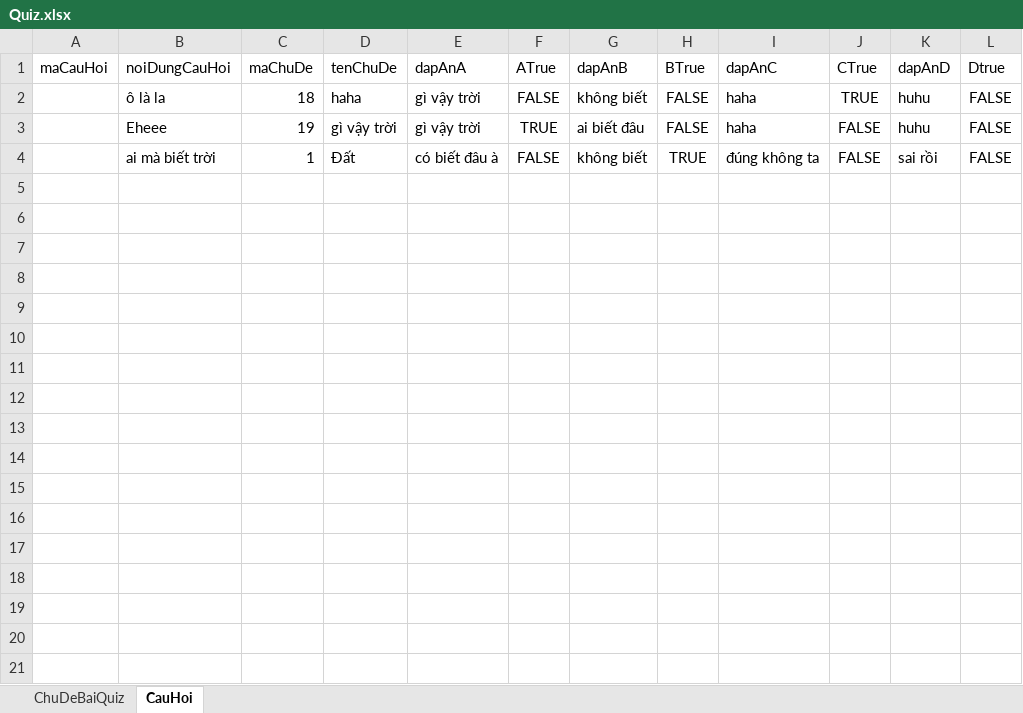
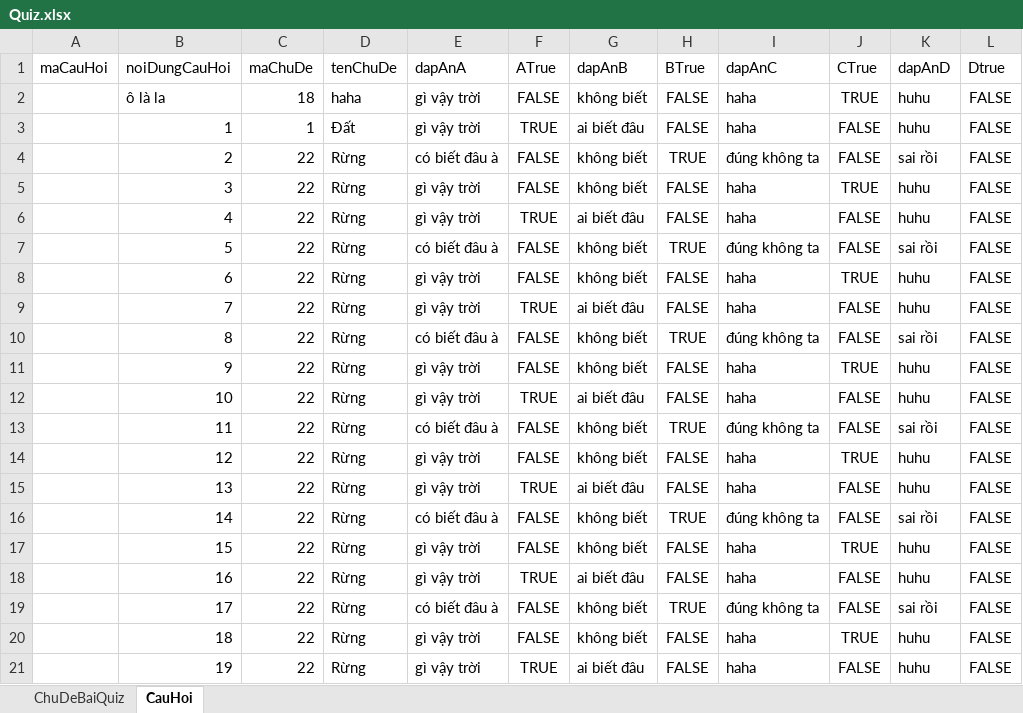
Before and after one commit to QuocNam29/ELF, an Excel workbook: Uploads/Quiz.xlsx, sheet CauHoi, drawn as a sheet; only a part is shown; values as stored, in another font and other column widths than the file's, no borders; table styles not drawn; the diff covers the shown part only; the diff names each change by its address in the sheet, - before the commit and + after, or states it on an @@ line.

```diff
--- a/Uploads/Quiz.xlsx (sheet CauHoi)
+++ b/Uploads/Quiz.xlsx (sheet CauHoi)
-B3 (noiDungCauHoi): Eheee
+B3 (noiDungCauHoi): 1
-C3 (maChuDe): 19
+C3 (maChuDe): 1
-D3 (tenChuDe): gì vậy trời
+D3 (tenChuDe): Đất
-B4 (noiDungCauHoi): ai mà biết trời
+B4 (noiDungCauHoi): 2
-C4 (maChuDe): 1
+C4 (maChuDe): 22
-D4 (tenChuDe): Đất
+D4 (tenChuDe): Rừng
+row 5:  | 3 | 22 | Rừng | gì vậy trời | FALSE | không biết | FALSE | haha | TRUE | huhu | FALSE
+row 6:  | 4 | 22 | Rừng | gì vậy trời | TRUE | ai biết đâu | FALSE | haha | FALSE | huhu | FALSE
+row 7:  | 5 | 22 | Rừng | có biết đâu à | FALSE | không biết | TRUE | đúng không ta | FALSE | sai rồi | FALSE
+row 8:  | 6 | 22 | Rừng | gì vậy trời | FALSE | không biết | FALSE | haha | TRUE | huhu | FALSE
+row 9:  | 7 | 22 | Rừng | gì vậy trời | TRUE | ai biết đâu | FALSE | haha | FALSE | huhu | FALSE
+row 10:  | 8 | 22 | Rừng | có biết đâu à | FALSE | không biết | TRUE | đúng không ta | FALSE | sai rồi | FALSE
+row 11:  | 9 | 22 | Rừng | gì vậy trời | FALSE | không biết | FALSE | haha | TRUE | huhu | FALSE
+row 12:  | 10 | 22 | Rừng | gì vậy trời | TRUE | ai biết đâu | FALSE | haha | FALSE | huhu | FALSE
+row 13:  | 11 | 22 | Rừng | có biết đâu à | FALSE | không biết | TRUE | đúng không ta | FALSE | sai rồi | FALSE
+row 14:  | 12 | 22 | Rừng | gì vậy trời | FALSE | không biết | FALSE | haha | TRUE | huhu | FALSE
+row 15:  | 13 | 22 | Rừng | gì vậy trời | TRUE | ai biết đâu | FALSE | haha | FALSE | huhu | FALSE
+row 16:  | 14 | 22 | Rừng | có biết đâu à | FALSE | không biết | TRUE | đúng không ta | FALSE | sai rồi | FALSE
+row 17:  | 15 | 22 | Rừng | gì vậy trời | FALSE | không biết | FALSE | haha | TRUE | huhu | FALSE
+row 18:  | 16 | 22 | Rừng | gì vậy trời | TRUE | ai biết đâu | FALSE | haha | FALSE | huhu | FALSE
+row 19:  | 17 | 22 | Rừng | có biết đâu à | FALSE | không biết | TRUE | đúng không ta | FALSE | sai rồi | FALSE
+row 20:  | 18 | 22 | Rừng | gì vậy trời | FALSE | không biết | FALSE | haha | TRUE | huhu | FALSE
+row 21:  | 19 | 22 | Rừng | gì vậy trời | TRUE | ai biết đâu | FALSE | haha | FALSE | huhu | FALSE
```
Also changed, not shown: 19 added rows elsewhere in this sheet, sheet ChuDeBaiQuiz, 3 other files.
